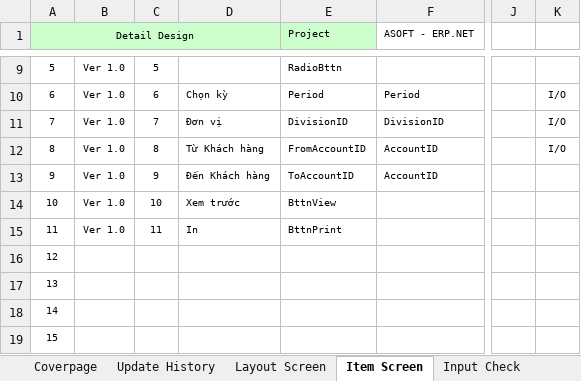
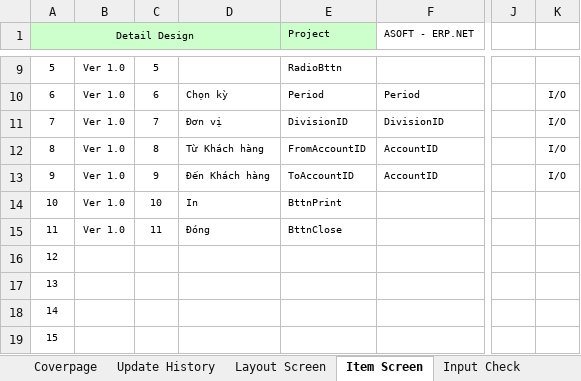
Before and after one commit to ASOFT-Solution/asoft-test-svn, an Excel workbook: 2015/201512/10_DOCUMENT/13_DETAIL_DESIGN/Thong ke thoi gian giao hang/CRMF3030_Thong ke thoi gian giao hang.xlsx, sheet Item Screen, drawn as a sheet; only a part is shown, gaps mark what is left out; values as stored, in another font and other column widths than the file's, no borders; the diff names each change by its address in the sheet, - before the commit and + after, or states it on an @@ line.

```diff
--- a/2015/201512/10_DOCUMENT/13_DETAIL_DESIGN/Thong ke thoi gian giao hang/CRMF3030_Thong ke thoi gian giao hang.xlsx (sheet Item Screen)
+++ b/2015/201512/10_DOCUMENT/13_DETAIL_DESIGN/Thong ke thoi gian giao hang/CRMF3030_Thong ke thoi gian giao hang.xlsx (sheet Item Screen)
-K13: (empty)
+K13: I/O
-D14: Xem trước
+D14: In
-E14 (Project): BttnView
+E14 (Project): BttnPrint
-D15: In
+D15: Đóng
-E15 (Project): BttnPrint
+E15 (Project): BttnClose
```
